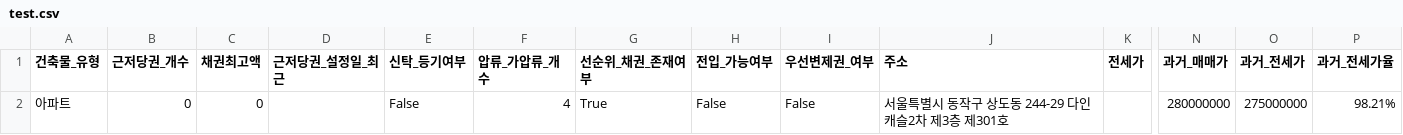
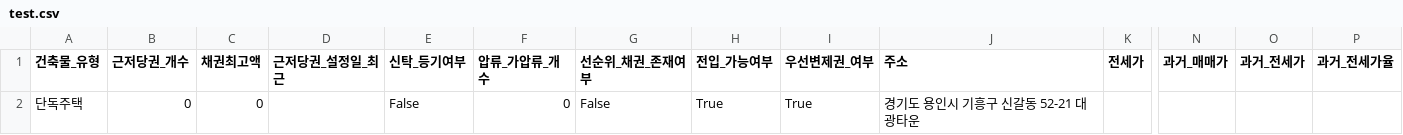
Before and after one commit to Hackathon-ROKANF/KnockAI, a CSV file: data/test.csv, drawn as a sheet; only a part is shown, gaps mark what is left out; removed rows and columns are numbered as before the commit, all else as after; rows hold the shown columns only; the diff names each change by its address in the sheet, - before the commit and + after, or states it on an @@ line.

```diff
--- a/data/test.csv
+++ b/data/test.csv
-row 2: 아파트 | 0 | 0 |  | False | 4 | True | False | False | 서울특별시 동작구 상도동 244-29 다인캐슬2차 제3층 제301호 |  | 280000000 | 275000000 | 98.21%
+row 2: 단독주택 | 0 | 0 |  | False | 0 | False | True | True | 경기도 용인시 기흥구 신갈동 52-21 대광타운
```
Also changed, not shown: 3 other files.
